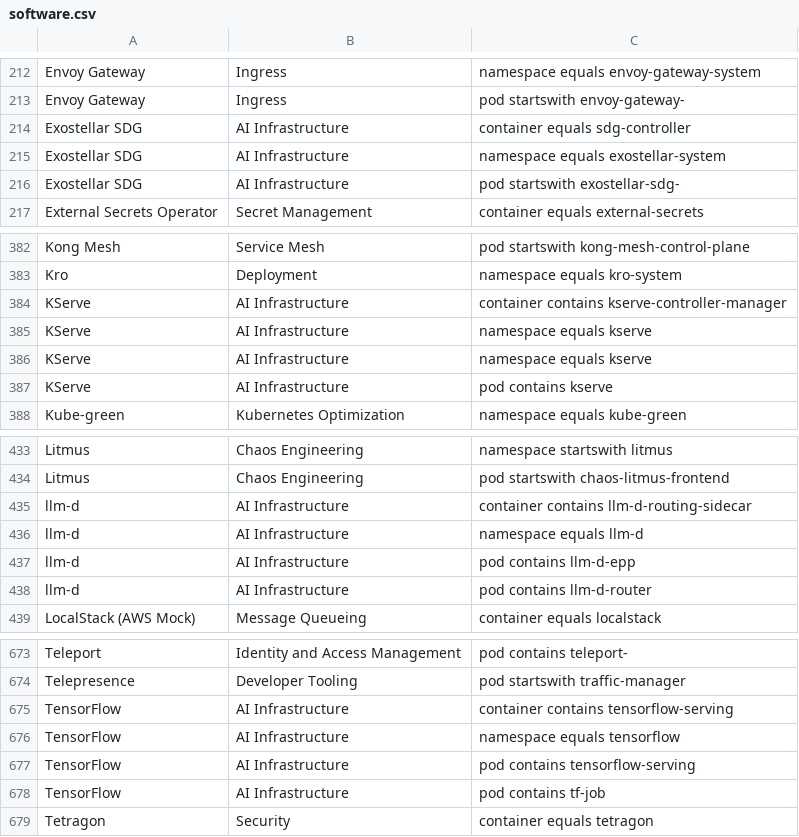
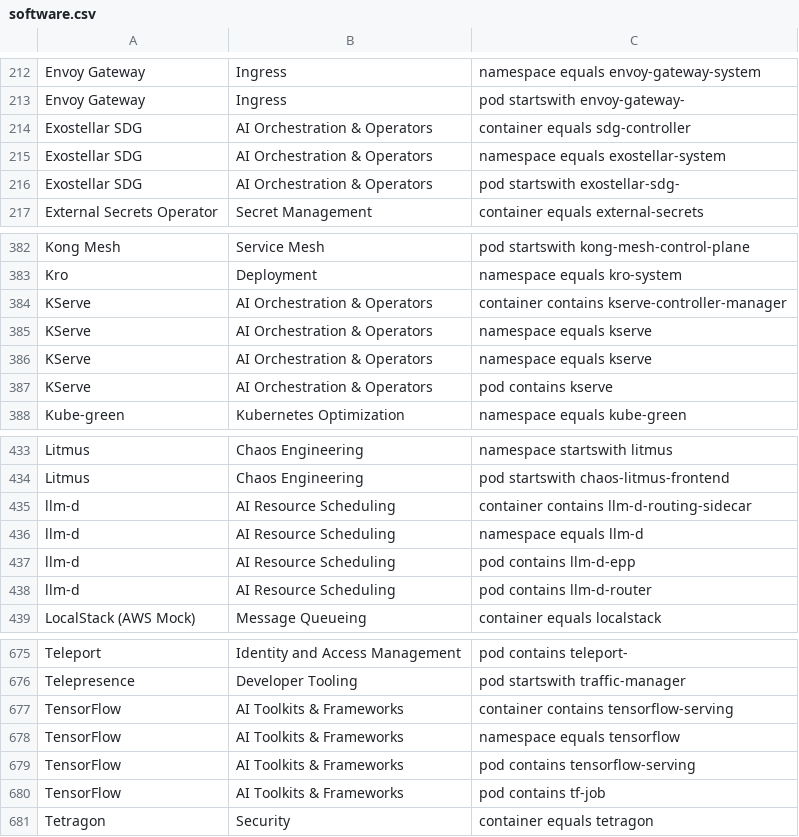
Before and after one commit to david-chase/kubex-inventory, a CSV file: software.csv, drawn as a sheet; only a part is shown, gaps mark what is left out; the diff covers the shown part only.

```diff
--- a/software.csv
+++ b/software.csv
@@ -213,5 +213,5 @@ Envoy Gateway, Ingress, "namespace equals envoy-gateway-system"
 Envoy Gateway, Ingress, "pod startswith envoy-gateway-"
-Exostellar SDG, AI Infrastructure, "container equals sdg-controller"
-Exostellar SDG, AI Infrastructure, "namespace equals exostellar-system"
-Exostellar SDG, AI Infrastructure, "pod startswith exostellar-sdg-"
+Exostellar SDG, AI Orchestration & Operators, "container equals sdg-controller"
+Exostellar SDG, AI Orchestration & Operators, "namespace equals exostellar-system"
+Exostellar SDG, AI Orchestration & Operators, "pod startswith exostellar-sdg-"
 External Secrets Operator, Secret Management, "container equals external-secrets"
@@ -383,6 +383,6 @@ Kong Mesh, Service Mesh, "pod startswith kong-mesh-control-plane"
 Kro, Deployment, "namespace equals kro-system"
-KServe, AI Infrastructure, "container contains kserve-controller-manager"
-KServe, AI Infrastructure, "namespace equals kserve"
-KServe, AI Infrastructure, "namespace equals kserve"
-KServe, AI Infrastructure, "pod contains kserve"
+KServe, AI Orchestration & Operators, "container contains kserve-controller-manager"
+KServe, AI Orchestration & Operators, "namespace equals kserve"
+KServe, AI Orchestration & Operators, "namespace equals kserve"
+KServe, AI Orchestration & Operators, "pod contains kserve"
 Kube-green, Kubernetes Optimization, "namespace equals kube-green"
@@ -434,6 +434,6 @@ Litmus, Chaos Engineering, "namespace startswith litmus"
 Litmus, Chaos Engineering, "pod startswith chaos-litmus-frontend"
-llm-d, AI Infrastructure, "container contains llm-d-routing-sidecar"
-llm-d, AI Infrastructure, "namespace equals llm-d"
-llm-d, AI Infrastructure, "pod contains llm-d-epp"
-llm-d, AI Infrastructure, "pod contains llm-d-router"
+llm-d, AI Resource Scheduling, "container contains llm-d-routing-sidecar"
+llm-d, AI Resource Scheduling, "namespace equals llm-d"
+llm-d, AI Resource Scheduling, "pod contains llm-d-epp"
+llm-d, AI Resource Scheduling, "pod contains llm-d-router"
 LocalStack (AWS Mock), Message Queueing, "container equals localstack"
@@ -674,6 +676,6 @@ Teleport, Identity and Access Management, "pod contains teleport-"
 Telepresence, Developer Tooling, "pod startswith traffic-manager"
-TensorFlow, AI Infrastructure, "container contains tensorflow-serving"
-TensorFlow, AI Infrastructure, "namespace equals tensorflow"
-TensorFlow, AI Infrastructure, "pod contains tensorflow-serving"
-TensorFlow, AI Infrastructure, "pod contains tf-job"
+TensorFlow, AI Toolkits & Frameworks, "container contains tensorflow-serving"
+TensorFlow, AI Toolkits & Frameworks, "namespace equals tensorflow"
+TensorFlow, AI Toolkits & Frameworks, "pod contains tensorflow-serving"
+TensorFlow, AI Toolkits & Frameworks, "pod contains tf-job"
 Tetragon, Security, "container equals tetragon"
```
Also changed, not shown: 2 added rows and 59 edited cells elsewhere in this file.
